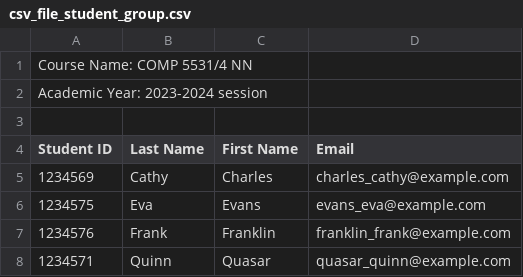
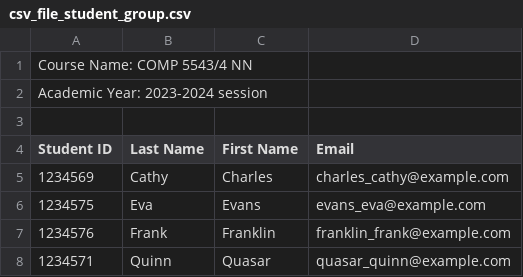
Before and after one commit to RicardoGVilla/COMP-5531---CrsMgr-, a CSV file: users/admin/csv_file_student_group.csv, drawn as a sheet.

```diff
--- a/users/admin/csv_file_student_group.csv
+++ b/users/admin/csv_file_student_group.csv
@@ -1,2 +1,2 @@
-Course Name: COMP 5531/4 NN
+Course Name: COMP 5543/4 NN
 Academic Year: 2023-2024 session
```
Also changed, not shown: 2 other files.
